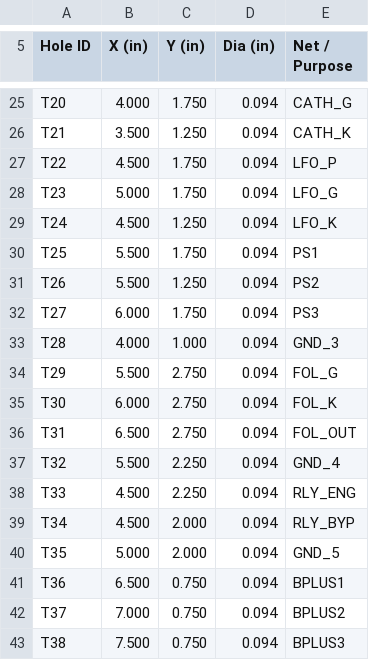
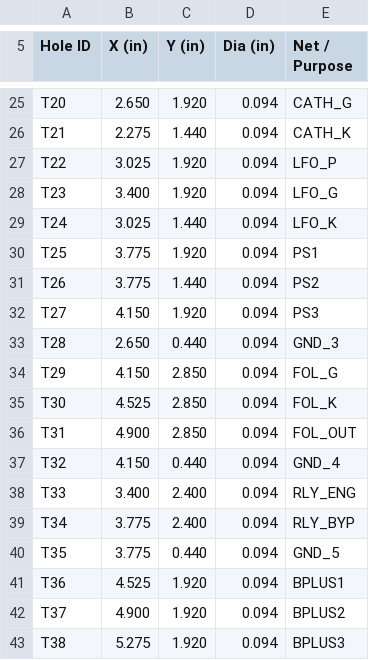
Before and after one commit to ajryan/ajryan.github.com, a CSV file: projects/harmonic-tremolo/turret-drill.csv, drawn as a sheet; only a part is shown, gaps mark what is left out; the diff covers the shown part only; the diff names each change by its address in the sheet, - before the commit and + after, or states it on an @@ line.

```diff
--- a/projects/harmonic-tremolo/turret-drill.csv
+++ b/projects/harmonic-tremolo/turret-drill.csv
-B25 (X (in)): 4.000
+B25 (X (in)): 2.650
-C25 (Y (in)): 1.750
+C25 (Y (in)): 1.920
-B26 (X (in)): 3.500
+B26 (X (in)): 2.275
-C26 (Y (in)): 1.250
+C26 (Y (in)): 1.440
-B27 (X (in)): 4.500
+B27 (X (in)): 3.025
-C27:C28 (Y (in)): 1.750
+C27:C28 (Y (in)): 1.920
-B28 (X (in)): 5.000
+B28 (X (in)): 3.400
-B29 (X (in)): 4.500
+B29 (X (in)): 3.025
-C29 (Y (in)): 1.250
+C29 (Y (in)): 1.440
-B30:B31 (X (in)): 5.500
+B30:B31 (X (in)): 3.775
-C30 (Y (in)): 1.750
+C30 (Y (in)): 1.920
-C31 (Y (in)): 1.250
+C31 (Y (in)): 1.440
-B32 (X (in)): 6.000
+B32 (X (in)): 4.150
-C32 (Y (in)): 1.750
+C32 (Y (in)): 1.920
-B33 (X (in)): 4.000
+B33 (X (in)): 2.650
-C33 (Y (in)): 1.000
+C33 (Y (in)): 0.440
-B34 (X (in)): 5.500
+B34 (X (in)): 4.150
-C34:C36 (Y (in)): 2.750
+C34:C36 (Y (in)): 2.850
-B35 (X (in)): 6.000
+B35 (X (in)): 4.525
-B36 (X (in)): 6.500
+B36 (X (in)): 4.900
-B37 (X (in)): 5.500
+B37 (X (in)): 4.150
-C37 (Y (in)): 2.250
+C37 (Y (in)): 0.440
-B38 (X (in)): 4.500
+B38 (X (in)): 3.400
-C38 (Y (in)): 2.250
+C38 (Y (in)): 2.400
-B39 (X (in)): 4.500
+B39 (X (in)): 3.775
-C39 (Y (in)): 2.000
+C39 (Y (in)): 2.400
-B40 (X (in)): 5.000
+B40 (X (in)): 3.775
-C40 (Y (in)): 2.000
+C40 (Y (in)): 0.440
-B41 (X (in)): 6.500
+B41 (X (in)): 4.525
-C41:C43 (Y (in)): 0.750
+C41:C43 (Y (in)): 1.920
-B42 (X (in)): 7.000
+B42 (X (in)): 4.900
-B43 (X (in)): 7.500
+B43 (X (in)): 5.275
```
Also changed, not shown: 1 added row and 73 edited cells elsewhere in this file, projects/harmonic-tremolo/bom.csv, 5 other files.
